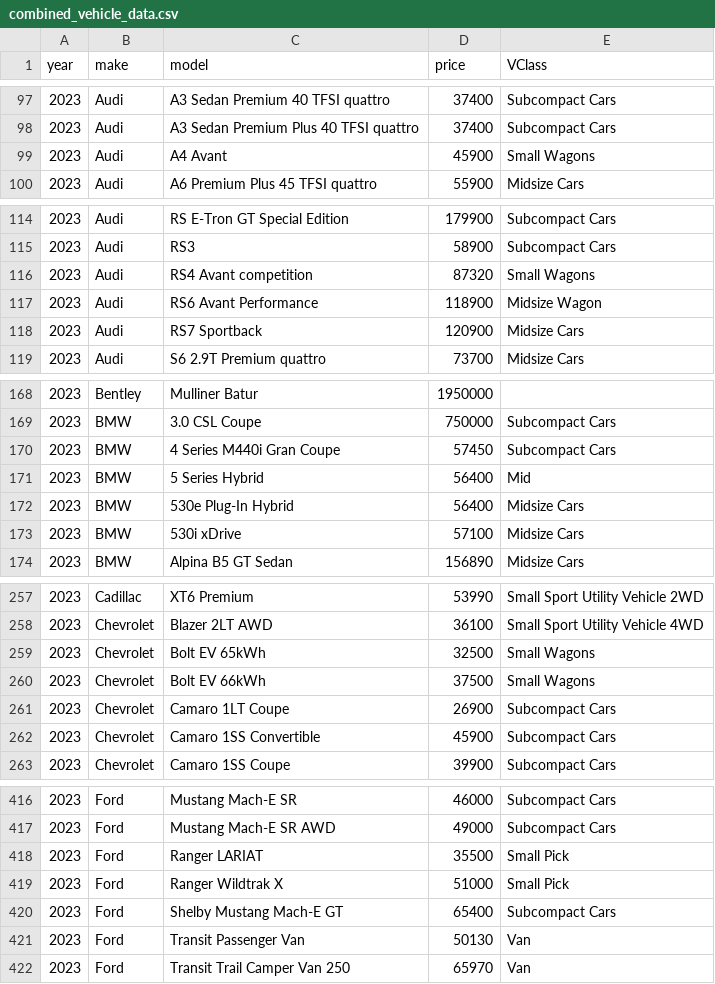
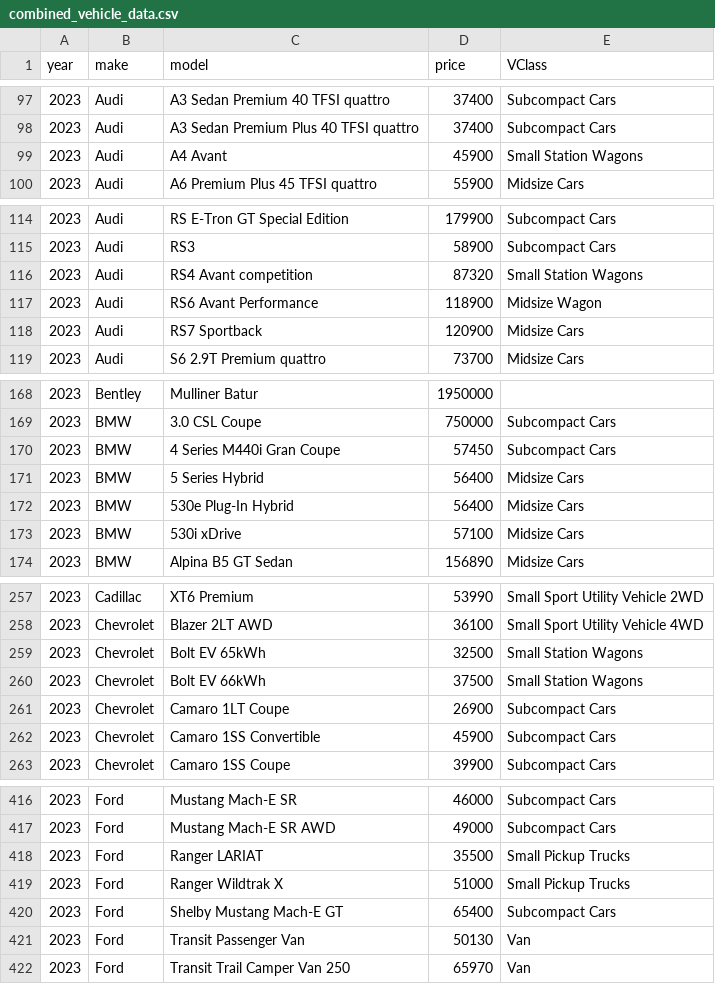
Before and after one commit to raniljoshua/Data-Analysis-Bootcamp_Project-1, a CSV file: combined_vehicle_data.csv, drawn as a sheet; only a part is shown, gaps mark what is left out; the diff covers the shown part only.

Commit message:
updated vehicle analysis to include median values

```diff
--- a/combined_vehicle_data.csv
+++ b/combined_vehicle_data.csv
@@ -98,3 +98,3 @@ year,make,model,price,VClass
 2023,Audi,A3 Sedan Premium Plus 40 TFSI quattro,37400,Subcompact Cars
-2023,Audi,A4 Avant,45900,Small Wagons
+2023,Audi,A4 Avant,45900,Small Station Wagons
 2023,Audi,A6 Premium Plus 45 TFSI quattro,55900,Midsize Cars
@@ -115,3 +115,3 @@ year,make,model,price,VClass
 2023,Audi,RS3,58900,Subcompact Cars
-2023,Audi,RS4 Avant competition,87320,Small Wagons
+2023,Audi,RS4 Avant competition,87320,Small Station Wagons
 2023,Audi,RS6 Avant Performance,118900,Midsize Wagon
@@ -170,3 +170,3 @@ year,make,model,price,VClass
 2023,BMW,4 Series M440i Gran Coupe,57450,Subcompact Cars
-2023,BMW,5 Series Hybrid,56400,Mid
+2023,BMW,5 Series Hybrid,56400,Midsize Cars
 2023,BMW,530e Plug-In Hybrid,56400,Midsize Cars
@@ -258,4 +258,4 @@ year,make,model,price,VClass
 2023,Chevrolet,Blazer 2LT AWD,36100,Small Sport Utility Vehicle 4WD
-2023,Chevrolet,Bolt EV 65kWh,32500,Small Wagons
-2023,Chevrolet,Bolt EV 66kWh,37500,Small Wagons
+2023,Chevrolet,Bolt EV 65kWh,32500,Small Station Wagons
+2023,Chevrolet,Bolt EV 66kWh,37500,Small Station Wagons
 2023,Chevrolet,Camaro 1LT Coupe,26900,Subcompact Cars
@@ -417,4 +417,4 @@ year,make,model,price,VClass
 2023,Ford,Mustang Mach-E SR AWD,49000,Subcompact Cars
-2023,Ford,Ranger LARIAT,35500,Small Pick
-2023,Ford,Ranger Wildtrak X,51000,Small Pick
+2023,Ford,Ranger LARIAT,35500,Small Pickup Trucks
+2023,Ford,Ranger Wildtrak X,51000,Small Pickup Trucks
 2023,Ford,Shelby Mustang Mach-E GT,65400,Subcompact Cars
```
Also changed, not shown: 1 edited cell elsewhere in this file, 1 other file.
